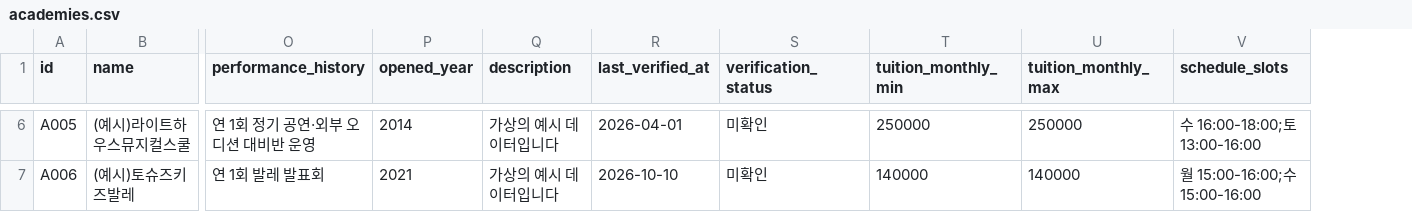
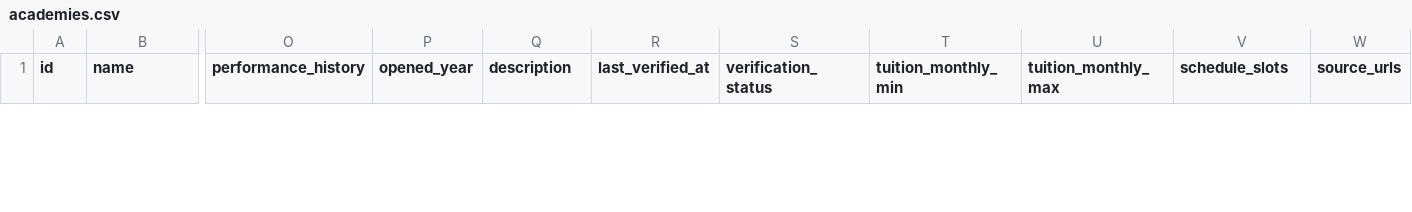
Before and after one commit to hokhokhokhok/Idol-match, a CSV file: magok-academy/data/academies.csv, drawn as a sheet; only a part is shown, gaps mark what is left out; removed rows and columns are numbered as before the commit, all else as after; rows hold the shown columns only; the diff covers the shown part only; the diff names each change by its address in the sheet, - before the commit and + after, or states it on an @@ line.

```diff
--- a/magok-academy/data/academies.csv
+++ b/magok-academy/data/academies.csv
+column W (source_urls), empty
-row 6: A005 | (예시)라이트하우스뮤지컬스쿨 | 연 1회 정기 공연·외부 오디션 대비반 운영 | 2014 | 가상의 예시 데이터입니다 | 2026-04-01 | 미확인 | 250000 | 250000 | 수 16:00-18:00;토 13:00-16:00
-row 7: A006 | (예시)토슈즈키즈발레 | 연 1회 발레 발표회 | 2021 | 가상의 예시 데이터입니다 | 2026-10-10 | 미확인 | 140000 | 140000 | 월 15:00-16:00;수 15:00-16:00
```
Also changed, not shown: 2 added rows and 4 removed rows elsewhere in this file, 20 other files.
